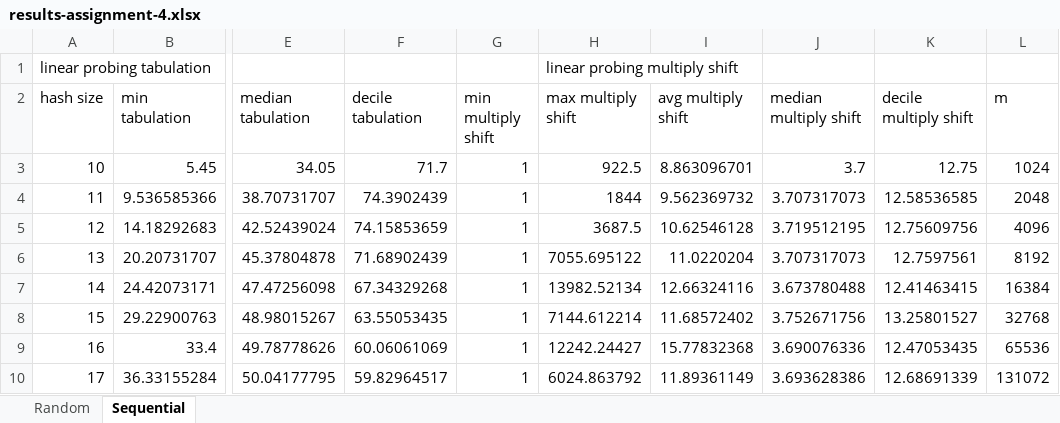
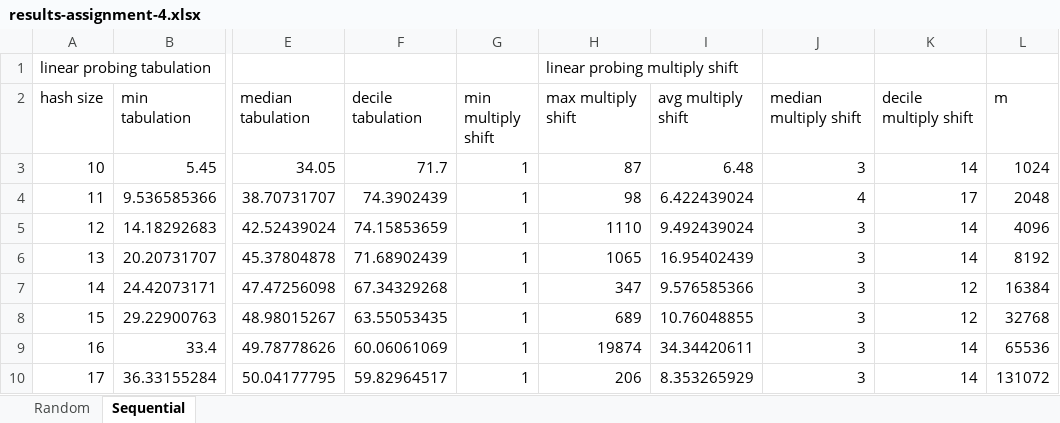
Before and after one commit to Hyperparticle/lct-master, an Excel workbook: charles-university/data-structures-1/hashing/docs/results-assignment-4.xlsx, sheet Sequential, drawn as a sheet; only a part is shown, gaps mark what is left out; values as stored, in another font and other column widths than the file's, no borders; charts and pictures and table styles not drawn; the diff covers the shown part only; the diff names each change by its address in the sheet, - before the commit and + after, or states it on an @@ line.

Commit message:
More hashing edits

```diff
--- a/charles-university/data-structures-1/hashing/docs/results-assignment-4.xlsx (sheet Sequential)
+++ b/charles-university/data-structures-1/hashing/docs/results-assignment-4.xlsx (sheet Sequential)
-H3 (max multiply shift): 922.5
+H3 (max multiply shift): 87
-I3 (avg multiply shift): 8.863096701
+I3 (avg multiply shift): 6.48
-J3 (median multiply shift): 3.7
+J3 (median multiply shift): 3
-K3 (decile multiply shift): 12.75
+K3 (decile multiply shift): 14
-H4 (max multiply shift): 1844
+H4 (max multiply shift): 98
-I4 (avg multiply shift): 9.562369732
+I4 (avg multiply shift): 6.422439024
-J4 (median multiply shift): 3.707317073
+J4 (median multiply shift): 4
-K4 (decile multiply shift): 12.58536585
+K4 (decile multiply shift): 17
-H5 (max multiply shift): 3687.5
+H5 (max multiply shift): 1110
-I5 (avg multiply shift): 10.62546128
+I5 (avg multiply shift): 9.492439024
-J5 (median multiply shift): 3.719512195
+J5 (median multiply shift): 3
-K5 (decile multiply shift): 12.75609756
+K5 (decile multiply shift): 14
-H6 (max multiply shift): 7055.695122
+H6 (max multiply shift): 1065
-I6 (avg multiply shift): 11.0220204
+I6 (avg multiply shift): 16.95402439
-J6 (median multiply shift): 3.707317073
+J6 (median multiply shift): 3
-K6 (decile multiply shift): 12.7597561
+K6 (decile multiply shift): 14
-H7 (max multiply shift): 13982.52134
+H7 (max multiply shift): 347
-I7 (avg multiply shift): 12.66324116
+I7 (avg multiply shift): 9.576585366
-J7 (median multiply shift): 3.673780488
+J7 (median multiply shift): 3
-K7 (decile multiply shift): 12.41463415
+K7 (decile multiply shift): 12
-H8 (max multiply shift): 7144.612214
+H8 (max multiply shift): 689
-I8 (avg multiply shift): 11.68572402
+I8 (avg multiply shift): 10.76048855
-J8 (median multiply shift): 3.752671756
+J8 (median multiply shift): 3
-K8 (decile multiply shift): 13.25801527
+K8 (decile multiply shift): 12
-H9 (max multiply shift): 12242.24427
+H9 (max multiply shift): 19874
-I9 (avg multiply shift): 15.77832368
+I9 (avg multiply shift): 34.34420611
-J9 (median multiply shift): 3.690076336
+J9 (median multiply shift): 3
-K9 (decile multiply shift): 12.47053435
+K9 (decile multiply shift): 14
-H10 (max multiply shift): 6024.863792
+H10 (max multiply shift): 206
-I10 (avg multiply shift): 11.89361149
+I10 (avg multiply shift): 8.353265929
-J10 (median multiply shift): 3.693628386
+J10 (median multiply shift): 3
-K10 (decile multiply shift): 12.68691339
+K10 (decile multiply shift): 14
```
Also changed, not shown: 50 edited cells elsewhere in this sheet, charts or pictures, 13 other files.
